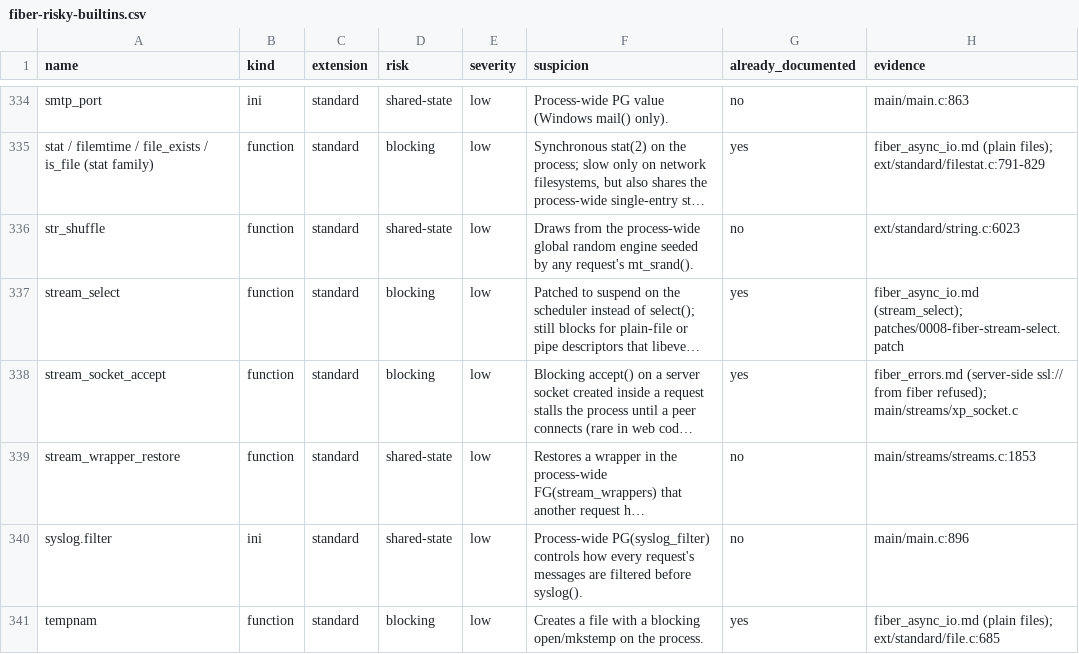
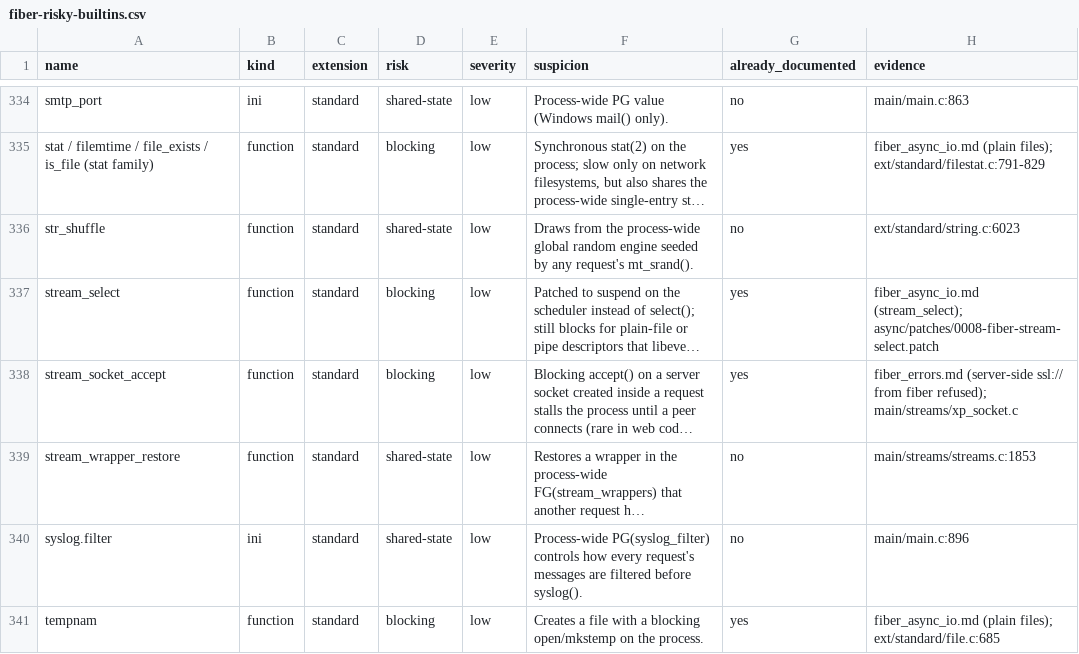
Before and after one commit to VatsalRaina01/php-fpm-ng, a CSV file: docs/fiber-risky-builtins.csv, drawn as a sheet; only a part is shown, gaps mark what is left out; long unchanged cells end in …; the diff covers the shown part only; the diff names each change by its address in the sheet, - before the commit and + after, or states it on an @@ line.

Commit message:
refactor(async): finish the dead-code and stale-text cleanup, items 5-9 (#624) (#810)
## What changed

Items 5-9 of #624 (items 1-4 went in #759):

- Item 5: the three Polish zlog strings in fpm_pool_coop_session.c
translated to English (pool tag and structure kept), plus the last two
Polish comments in the tree (fpm_pool_fiber.c:419,
ext/fpmng_metrics.c:465). The strings carry no diacritics, so only a
Polish-word sweep finds them; both sweeps are empty now.
build/check-english.py deliberately NOT created — it was kept local-only
by f091d97; reversing that is a separate decision.
- Items 6+7: SPIKE header dropped (flock is wired via FIBER_RE +
intercept table), no-fork-no-patches corrected, sleep() dropped from the
NOT-caught list, patches/ -> async/patches/ paths, EG(precision) for
core_globals.precision, fiber-only wording post-#623, real symbol
fpm_pool_type_coop_fiber_validate.
- Item 8: 0007 header rewritten (connect/DNS over-claim corrected),
ungated whitespace hunk dropped (downstream offsets +1, hunks re-counted
by script, every remaining line inside a gate macro), 0008 tasks/
reference replaced with the Why-0008 section. The 'dead
SSL_MODE_AUTO_RETRY hunk' from the issue is actually gated, live and
load-bearing — kept and documented.
- Item 9: fiber_errors.md (real zend_ini_deactivate, real report path),
fiber-risky-builtins.csv rows fixed row by row. frameworks.md:358-364
left (needs a framework re-run); session_patch.c:77/:454 left for their
own decision (user-visible message).

Closes #624

## How it was tested

- test-comment-content-rule.sh pass; git diff --check clean;
clang-format 23.1.2 zero replacements on all touched C files
(fpmng_metrics.c stays in clang-format-exclude.txt, pre-existing).
- **Not run:** C build and phpt suites (macOS, no PHP 8.5 SDK). The
async-fiber CI builds php-src and applies both patches — a broken hunk
fails loudly there.

## Checklist

- [x] Tests added or updated, and all checks pass
- [x] CHANGELOG.md updated under [Unreleased]
- [x] Documentation updated
- [x] Everything is written in English
- [x] The PR title is a Conventional Commit

```diff
--- a/docs/fiber-risky-builtins.csv
+++ b/docs/fiber-risky-builtins.csv
-H337 (evidence): fiber_async_io.md (stream_select); patches/0008-fiber-stream-select.patch
+H337 (evidence): fiber_async_io.md (stream_select); async/patches/0008-fiber-stream-select.patch
```
Also changed, not shown: 5 edited cells elsewhere in this file, 19 other files.
